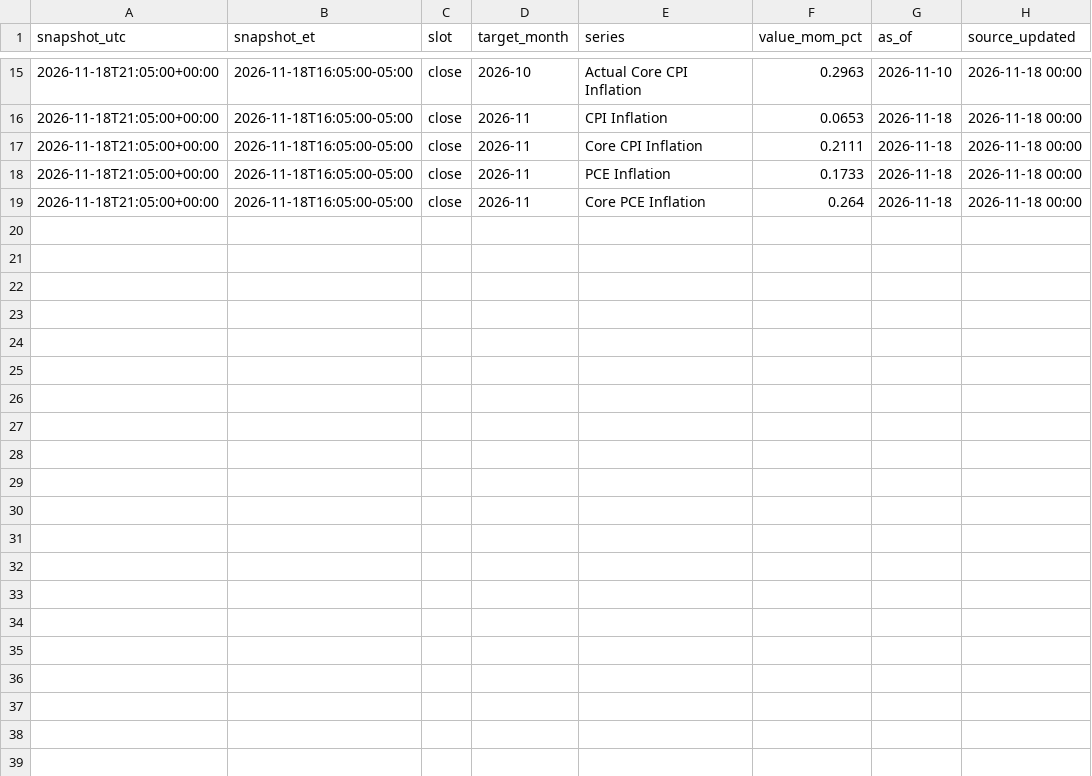
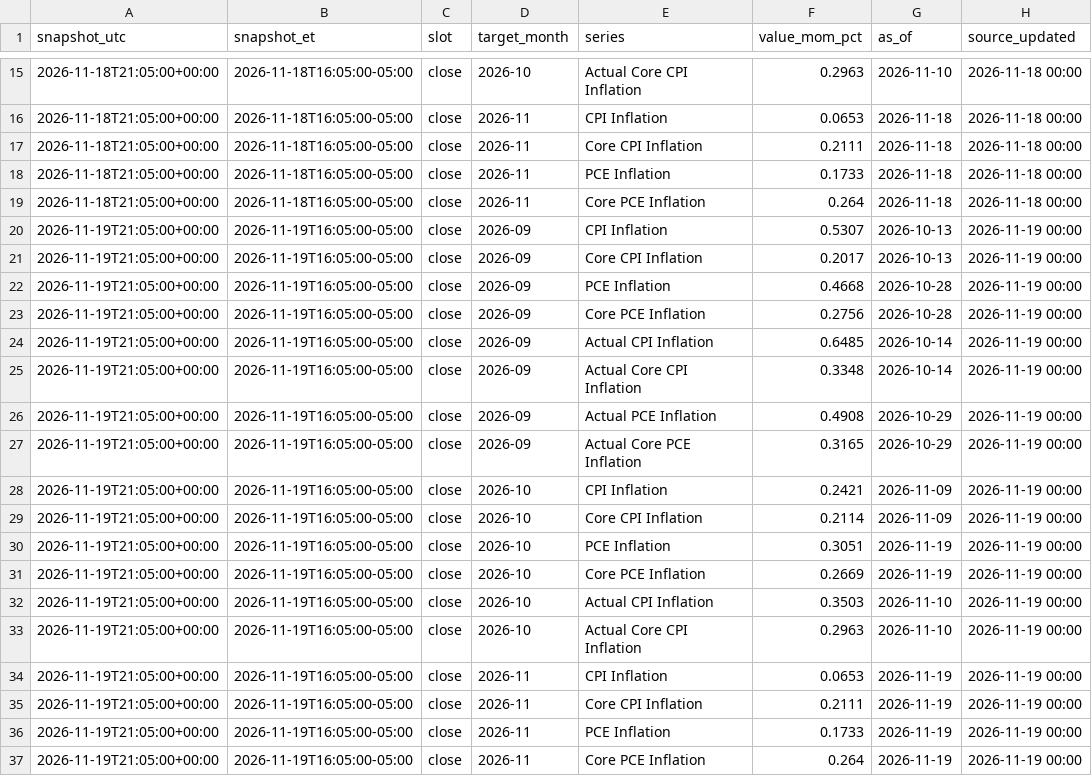
Before and after one commit to ghzxdt/trading-research, a CSV file: data/macro/inflation_nowcast.csv, drawn as a sheet; only a part is shown, gaps mark what is left out; the diff names each change by its address in the sheet, - before the commit and + after, or states it on an @@ line.

Commit message:
Evening refresh data, 2026-11-20

```diff
--- a/data/macro/inflation_nowcast.csv
+++ b/data/macro/inflation_nowcast.csv
+row 20: 2026-11-19T21:05:00+00:00 | 2026-11-19T16:05:00-05:00 | close | 2026-09 | CPI Inflation | 0.5307 | 2026-10-13 | 2026-11-19 00:00
+row 21: 2026-11-19T21:05:00+00:00 | 2026-11-19T16:05:00-05:00 | close | 2026-09 | Core CPI Inflation | 0.2017 | 2026-10-13 | 2026-11-19 00:00
+row 22: 2026-11-19T21:05:00+00:00 | 2026-11-19T16:05:00-05:00 | close | 2026-09 | PCE Inflation | 0.4668 | 2026-10-28 | 2026-11-19 00:00
+row 23: 2026-11-19T21:05:00+00:00 | 2026-11-19T16:05:00-05:00 | close | 2026-09 | Core PCE Inflation | 0.2756 | 2026-10-28 | 2026-11-19 00:00
+row 24: 2026-11-19T21:05:00+00:00 | 2026-11-19T16:05:00-05:00 | close | 2026-09 | Actual CPI Inflation | 0.6485 | 2026-10-14 | 2026-11-19 00:00
+row 25: 2026-11-19T21:05:00+00:00 | 2026-11-19T16:05:00-05:00 | close | 2026-09 | Actual Core CPI Inflation | 0.3348 | 2026-10-14 | 2026-11-19 00:00
+row 26: 2026-11-19T21:05:00+00:00 | 2026-11-19T16:05:00-05:00 | close | 2026-09 | Actual PCE Inflation | 0.4908 | 2026-10-29 | 2026-11-19 00:00
+row 27: 2026-11-19T21:05:00+00:00 | 2026-11-19T16:05:00-05:00 | close | 2026-09 | Actual Core PCE Inflation | 0.3165 | 2026-10-29 | 2026-11-19 00:00
+row 28: 2026-11-19T21:05:00+00:00 | 2026-11-19T16:05:00-05:00 | close | 2026-10 | CPI Inflation | 0.2421 | 2026-11-09 | 2026-11-19 00:00
+row 29: 2026-11-19T21:05:00+00:00 | 2026-11-19T16:05:00-05:00 | close | 2026-10 | Core CPI Inflation | 0.2114 | 2026-11-09 | 2026-11-19 00:00
+row 30: 2026-11-19T21:05:00+00:00 | 2026-11-19T16:05:00-05:00 | close | 2026-10 | PCE Inflation | 0.3051 | 2026-11-19 | 2026-11-19 00:00
+row 31: 2026-11-19T21:05:00+00:00 | 2026-11-19T16:05:00-05:00 | close | 2026-10 | Core PCE Inflation | 0.2669 | 2026-11-19 | 2026-11-19 00:00
+row 32: 2026-11-19T21:05:00+00:00 | 2026-11-19T16:05:00-05:00 | close | 2026-10 | Actual CPI Inflation | 0.3503 | 2026-11-10 | 2026-11-19 00:00
+row 33: 2026-11-19T21:05:00+00:00 | 2026-11-19T16:05:00-05:00 | close | 2026-10 | Actual Core CPI Inflation | 0.2963 | 2026-11-10 | 2026-11-19 00:00
+row 34: 2026-11-19T21:05:00+00:00 | 2026-11-19T16:05:00-05:00 | close | 2026-11 | CPI Inflation | 0.0653 | 2026-11-19 | 2026-11-19 00:00
+row 35: 2026-11-19T21:05:00+00:00 | 2026-11-19T16:05:00-05:00 | close | 2026-11 | Core CPI Inflation | 0.2111 | 2026-11-19 | 2026-11-19 00:00
+row 36: 2026-11-19T21:05:00+00:00 | 2026-11-19T16:05:00-05:00 | close | 2026-11 | PCE Inflation | 0.1733 | 2026-11-19 | 2026-11-19 00:00
+row 37: 2026-11-19T21:05:00+00:00 | 2026-11-19T16:05:00-05:00 | close | 2026-11 | Core PCE Inflation | 0.264 | 2026-11-19 | 2026-11-19 00:00
```
Also changed, not shown: data/futures/futures_quotes.csv, 4 other files.
